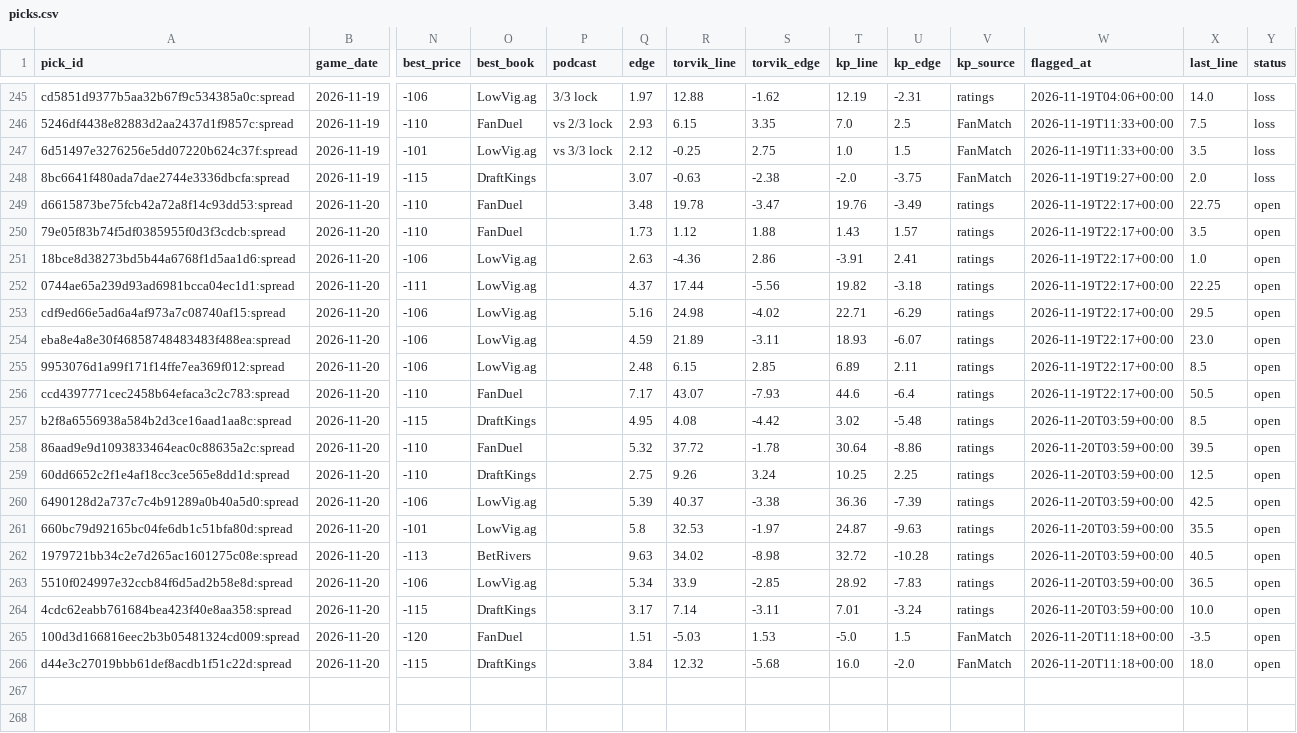
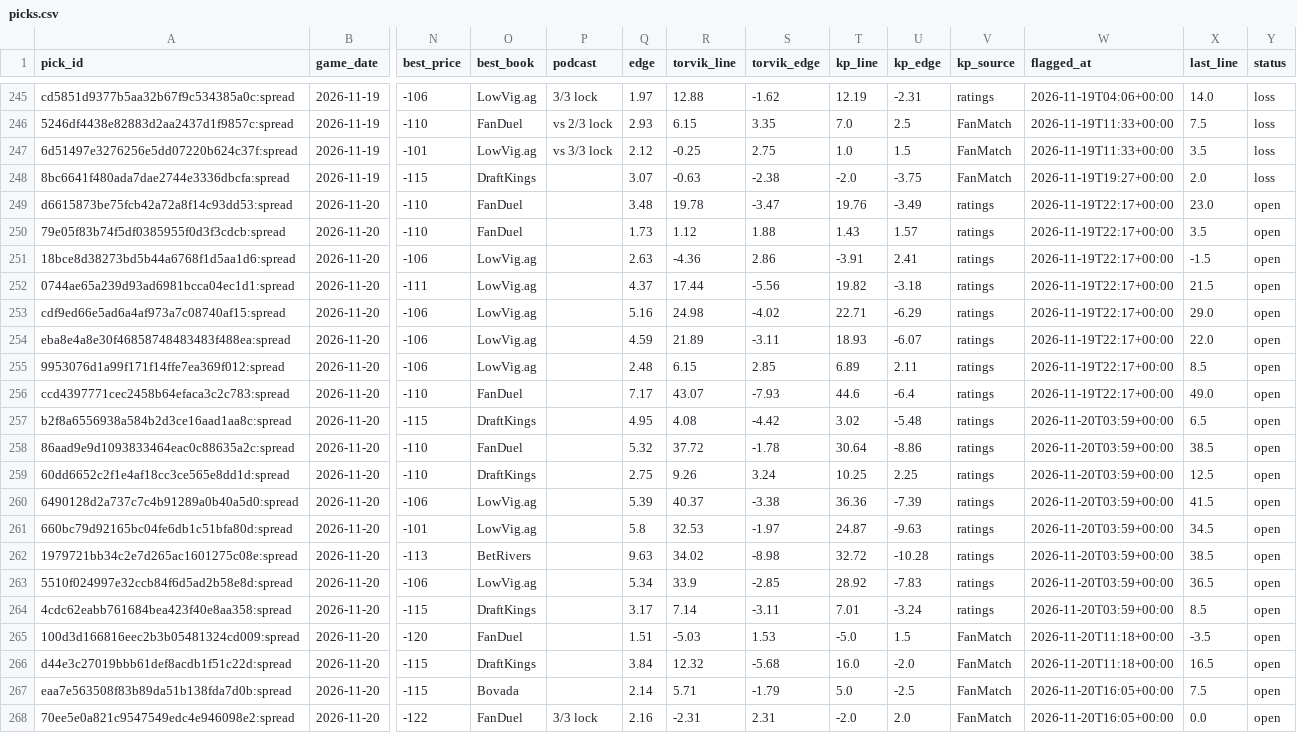
Before and after one commit to wheehawk/CBB_Mispricing, a CSV file: data/picks.csv, drawn as a sheet; only a part is shown, gaps mark what is left out; rows hold the shown columns only; the diff names each change by its address in the sheet, - before the commit and + after, or states it on an @@ line.

```diff
--- a/data/picks.csv
+++ b/data/picks.csv
-X249 (last_line): 22.75
+X249 (last_line): 23.0
-X251 (last_line): 1.0
+X251 (last_line): -1.5
-X252 (last_line): 22.25
+X252 (last_line): 21.5
-X253 (last_line): 29.5
+X253 (last_line): 29.0
-X254 (last_line): 23.0
+X254 (last_line): 22.0
-X256 (last_line): 50.5
+X256 (last_line): 49.0
-X257 (last_line): 8.5
+X257 (last_line): 6.5
-X258 (last_line): 39.5
+X258 (last_line): 38.5
-X260 (last_line): 42.5
+X260 (last_line): 41.5
-X261 (last_line): 35.5
+X261 (last_line): 34.5
-X262 (last_line): 40.5
+X262 (last_line): 38.5
-X264 (last_line): 10.0
+X264 (last_line): 8.5
-X266 (last_line): 18.0
+X266 (last_line): 16.5
+row 267: eaa7e563508f83b89da51b138fda7d0b:spread | 2026-11-20 | -115 | Bovada |  | 2.14 | 5.71 | -1.79 | 5.0 | -2.5 | FanMatch | 2026-11-20T16:05+00:00 | 7.5 | open
+row 268: 70ee5e0a821c9547549edc4e946098e2:spread | 2026-11-20 | -122 | FanDuel | 3/3 lock | 2.16 | -2.31 | 2.31 | -2.0 | 2.0 | FanMatch | 2026-11-20T16:05+00:00 | 0.0 | open
```
Also changed, not shown: 4 other files.
